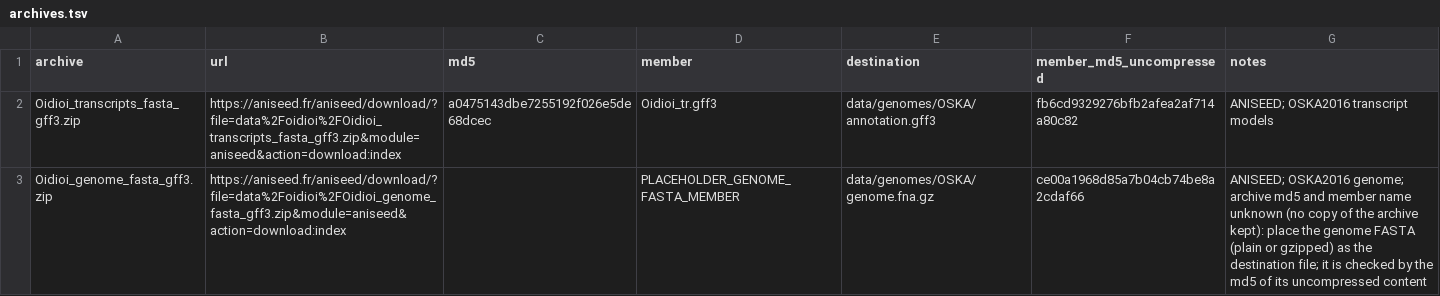
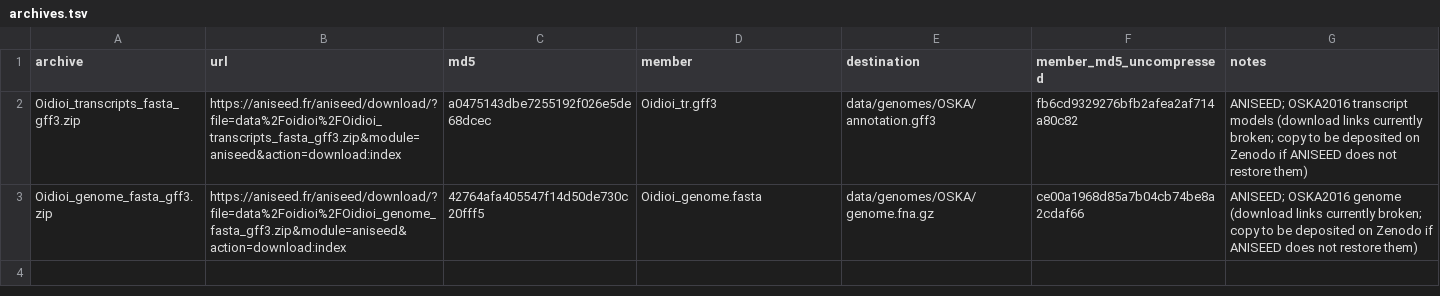
Before and after one commit to oist/LuscombeU_Oikopleura_Selenoproteins, a TSV file: config/archives.tsv, drawn as a sheet.

```diff
--- a/config/archives.tsv
+++ b/config/archives.tsv
@@ -1,3 +1,3 @@
 archive	url	md5	member	destination	member_md5_uncompressed	notes
-Oidioi_transcripts_fasta_gff3.zip	https://aniseed.fr/aniseed/download/?file=data%2Foidioi%2FOidioi_transcripts_fasta_gff3.zip&module=aniseed&action=download:index	a0475143dbe7255192f026e5de68dcec	Oidioi_tr.gff3	data/genomes/OSKA/annotation.gff3	fb6cd9329276bfb2afea2af714a80c82	ANISEED; OSKA2016 transcript models
-Oidioi_genome_fasta_gff3.zip	https://aniseed.fr/aniseed/download/?file=data%2Foidioi%2FOidioi_genome_fasta_gff3.zip&module=aniseed&action=download:index		PLACEHOLDER_GENOME_FASTA_MEMBER	data/genomes/OSKA/genome.fna.gz	ce00a1968d85a7b04cb74be8a2cdaf66	ANISEED; OSKA2016 genome; archive md5 and member name unknown (no copy of the archive kept): place the genome FASTA (plain or gzipped) as the destination file; it is checked by the md5 of its uncompressed content
+Oidioi_transcripts_fasta_gff3.zip	https://aniseed.fr/aniseed/download/?file=data%2Foidioi%2FOidioi_transcripts_fasta_gff3.zip&module=aniseed&action=download:index	a0475143dbe7255192f026e5de68dcec	Oidioi_tr.gff3	data/genomes/OSKA/annotation.gff3	fb6cd9329276bfb2afea2af714a80c82	ANISEED; OSKA2016 transcript models (download links currently broken; copy to be deposited on Zenodo if ANISEED does not restore them)
+Oidioi_genome_fasta_gff3.zip	https://aniseed.fr/aniseed/download/?file=data%2Foidioi%2FOidioi_genome_fasta_gff3.zip&module=aniseed&action=download:index	42764afa405547f14d50de730c20fff5	Oidioi_genome.fasta	data/genomes/OSKA/genome.fna.gz	ce00a1968d85a7b04cb74be8a2cdaf66	ANISEED; OSKA2016 genome (download links currently broken; copy to be deposited on Zenodo if ANISEED does not restore them)
```
Also changed, not shown: 1 other file.
